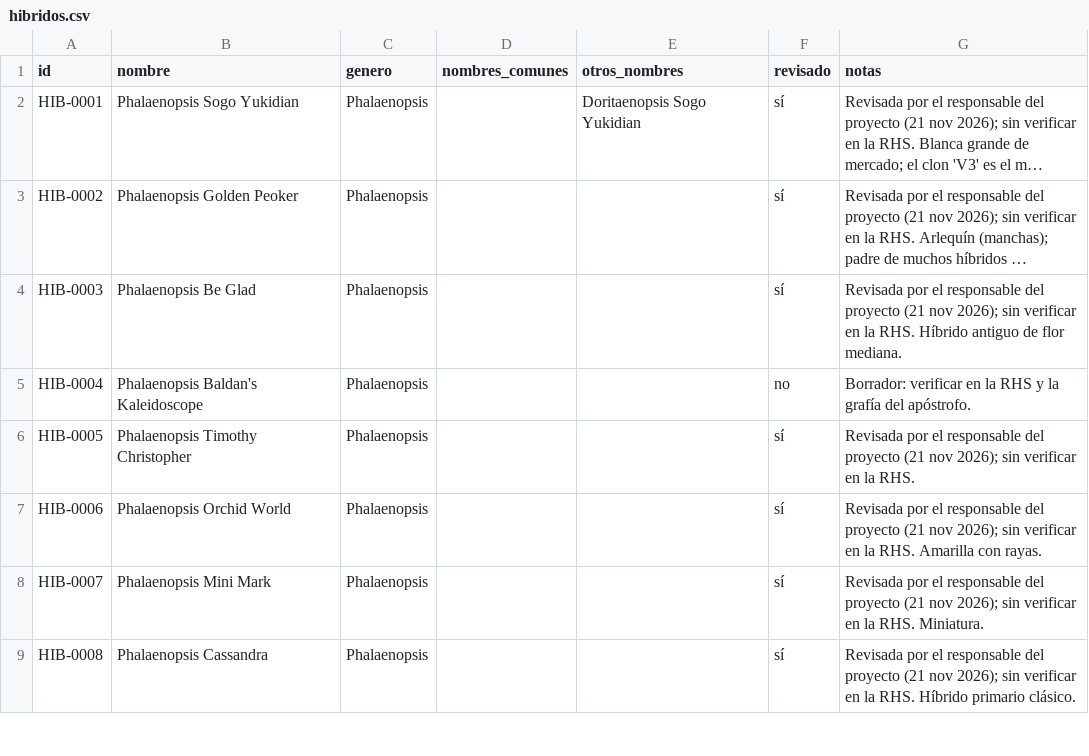
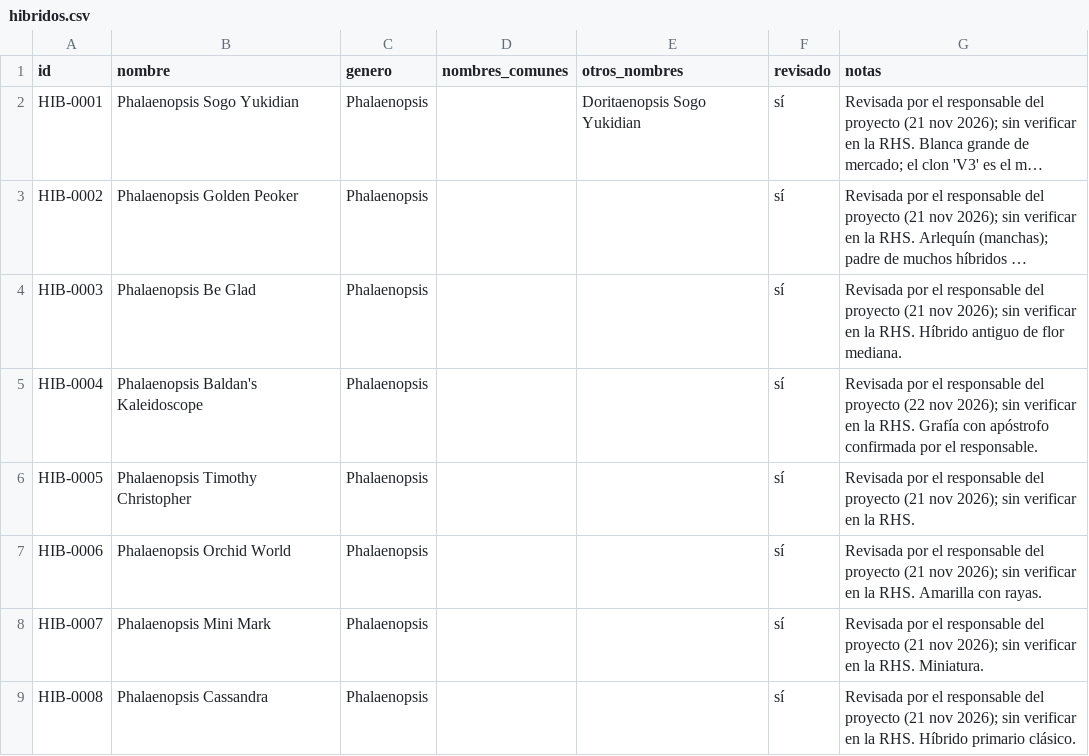
Before and after one commit to rcronald/orki-app, a CSV file: scripts/catalog-import/data/hibridos.csv, drawn as a sheet; only a part is shown; long unchanged cells end in …; the diff names each change by its address in the sheet, - before the commit and + after, or states it on an @@ line.

```diff
--- a/scripts/catalog-import/data/hibridos.csv
+++ b/scripts/catalog-import/data/hibridos.csv
-F5 (revisado): no
+F5 (revisado): sí
-G5 (notas): Borrador: verificar en la RHS y la grafía del apóstrofo.
+G5 (notas): Revisada por el responsable del proyecto (22 nov 2026); sin verificar en la RHS. Grafía con apóstrofo confirmada por el responsable.
```
Also changed, not shown: 1 other file.
